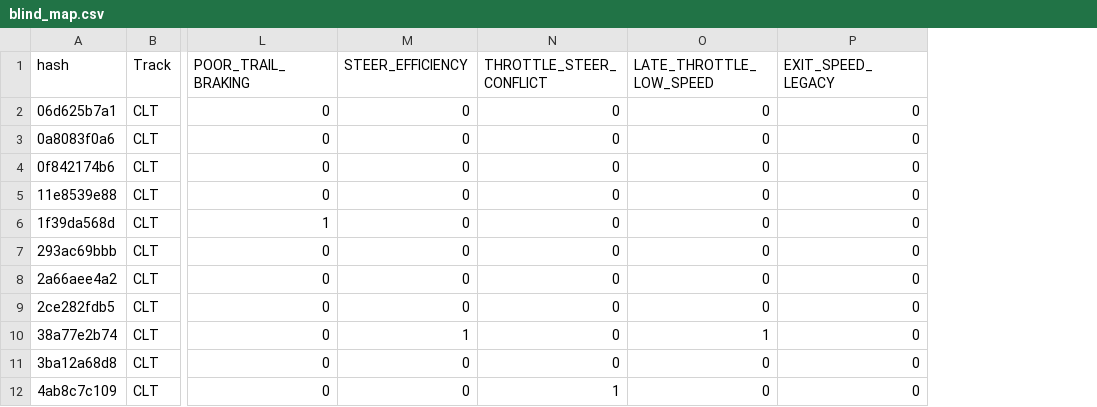
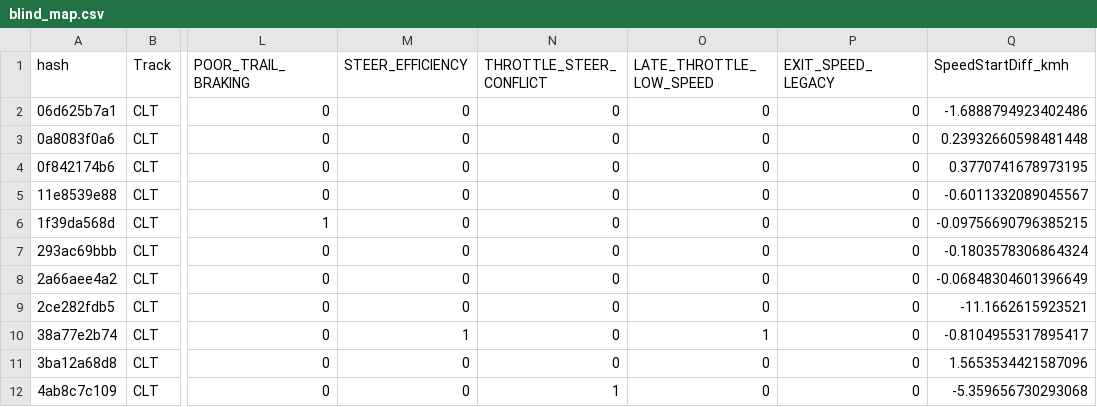
Before and after one commit to conect2ai/Racing4all, a CSV file: Iracing/data/poc_threshold_validation/blind_map.csv, drawn as a sheet; only a part is shown, gaps mark what is left out; the diff names each change by its address in the sheet, - before the commit and + after, or states it on an @@ line.

```diff
--- a/Iracing/data/poc_threshold_validation/blind_map.csv
+++ b/Iracing/data/poc_threshold_validation/blind_map.csv
+column Q (SpeedStartDiff_kmh), rows 2-12: -1.6888794923402486 | 0.23932660598481448 | 0.3770741678973195 | -0.6011332089045567 | -0.09756690796385215 | -0.1803578306864324 | -0.06848304601396649 | -11.1662615923521 | -0.8104955317895417 | 1.5653534421587096 | -5.359656730293068
```
Also changed, not shown: 1 other file.
